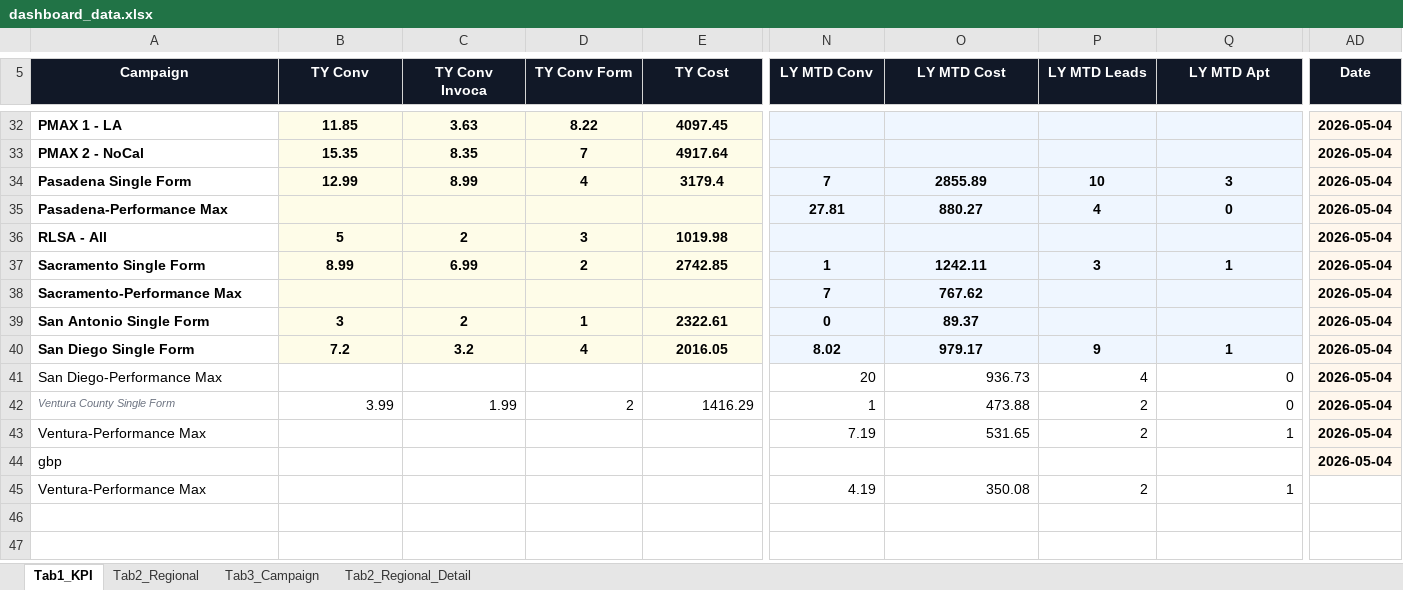
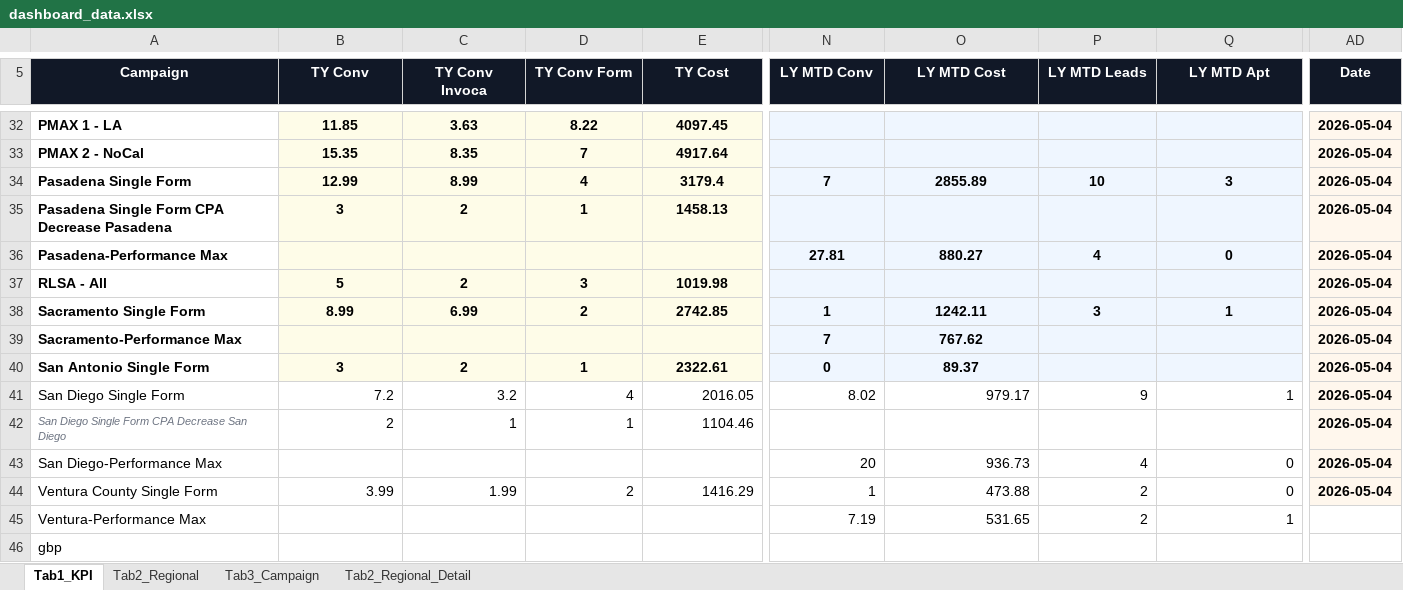
Before and after one commit to panpanlsw-ops/Google-Dashboard, an Excel workbook: dashboard_data.xlsx, sheet Tab1_KPI, drawn as a sheet; only a part is shown, gaps mark what is left out; values as stored, in another font and other column widths than the file's, no borders; removed rows and columns are numbered as before the commit, all else as after; rows hold the shown columns only; the diff covers the shown part only; the diff names each change by its address in the sheet, - before the commit and + after, or states it on an @@ line.

Commit message:
Add files via upload

```diff
--- a/dashboard_data.xlsx (sheet Tab1_KPI)
+++ b/dashboard_data.xlsx (sheet Tab1_KPI)
+row 35: Pasadena Single Form CPA Decrease Pasadena | 3 | 2 | 1 | 1458.13 |  |  |  |  | 2026-05-04
-A41:Q41 bold: on
+A41:Q41 bold: off
-B41:E41 fill: #FEFCE8
+B41:E41 fill: none
-B41:Q41 alignment: center
+B41:Q41 alignment: right
-N41:Q41 fill: #EFF6FF
+N41:Q41 fill: none
+row 42: San Diego Single Form CPA Decrease San Diego | 2 | 1 | 1 | 1104.46 |  |  |  |  | 2026-05-04
@@ A44 italic: on → off, text colour: #6B7280 → black, text size: larger @@
-AD45:AD46 (Date): 2026-05-04
+AD45:AD46 (Date): (empty)
-AD45:AD46 fill: #FFF7ED
+AD45:AD46 fill: none
-row 45: Ventura-Performance Max |  |  |  |  | 4.19 | 350.08 | 2 | 1
```
Also changed, not shown: cell formats elsewhere in this sheet, sheet Tab3_Campaign.
